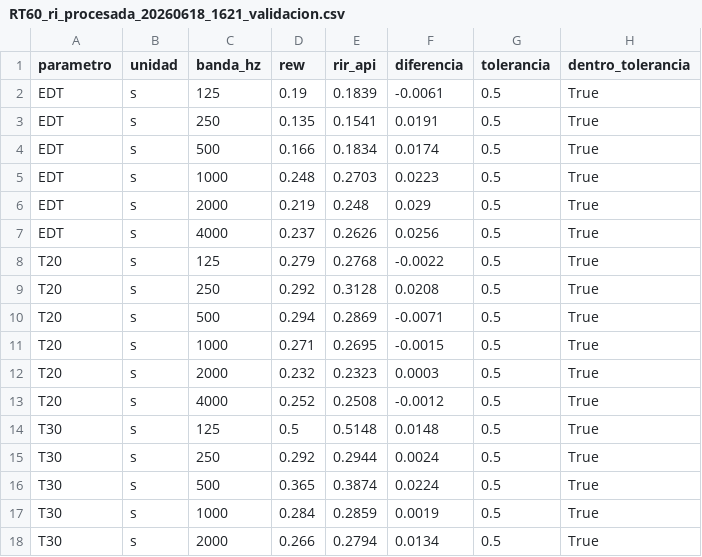
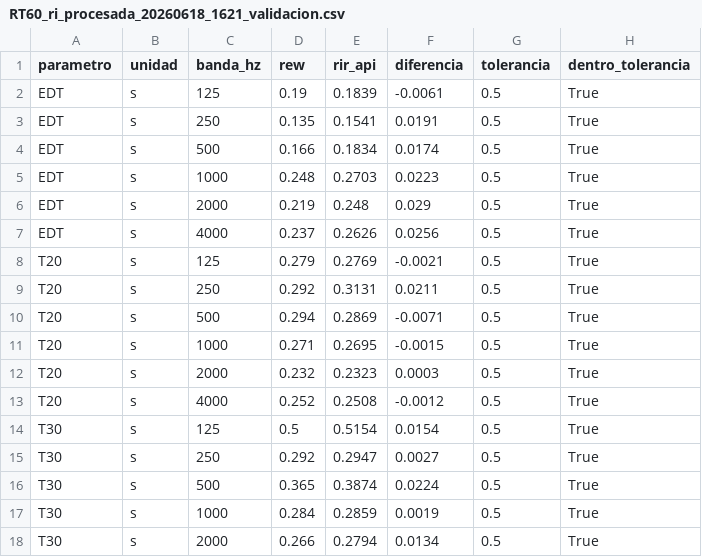
Before and after one commit to IvoNManoli/Trabajo_Practico_Senales_y_Sistemas_2026---RIR_API, a CSV file: docs/m3/tablas_validacion/RT60_ri_procesada_20260618_1621_validacion.csv, drawn as a sheet; only a part is shown.

```diff
--- a/docs/m3/tablas_validacion/RT60_ri_procesada_20260618_1621_validacion.csv
+++ b/docs/m3/tablas_validacion/RT60_ri_procesada_20260618_1621_validacion.csv
@@ -7,4 +7,4 @@ EDT,s,2000,0.219,0.248,0.029,0.5,True
 EDT,s,4000,0.237,0.2626,0.0256,0.5,True
-T20,s,125,0.279,0.2768,-0.0022,0.5,True
-T20,s,250,0.292,0.3128,0.0208,0.5,True
+T20,s,125,0.279,0.2769,-0.0021,0.5,True
+T20,s,250,0.292,0.3131,0.0211,0.5,True
 T20,s,500,0.294,0.2869,-0.0071,0.5,True
@@ -13,4 +13,4 @@ T20,s,2000,0.232,0.2323,0.0003,0.5,True
 T20,s,4000,0.252,0.2508,-0.0012,0.5,True
-T30,s,125,0.5,0.5148,0.0148,0.5,True
-T30,s,250,0.292,0.2944,0.0024,0.5,True
+T30,s,125,0.5,0.5154,0.0154,0.5,True
+T30,s,250,0.292,0.2947,0.0027,0.5,True
 T30,s,500,0.365,0.3874,0.0224,0.5,True
```
Also changed, not shown: docs/m3/tablas_validacion/(REW)RT60_elveden_hall_validacion.csv, docs/m3/tablas_validacion/RT60_maes_howe_validacion.csv, 11 other files.
